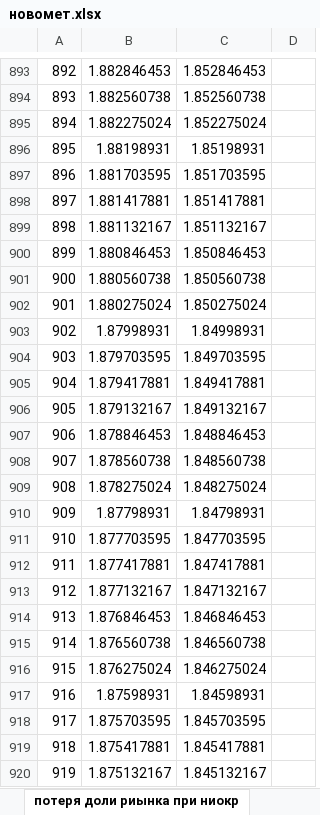
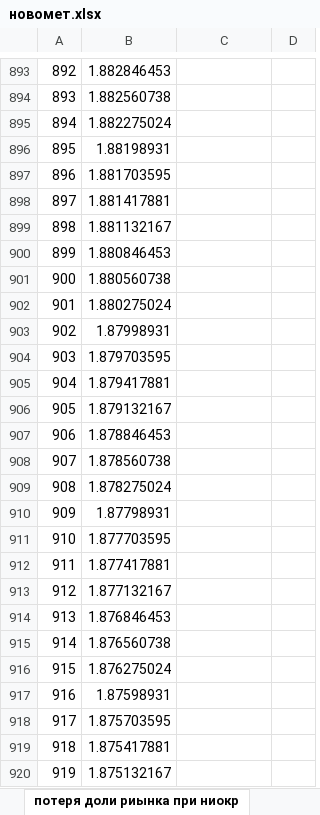
Before and after one commit to shumilovas/nasos, an Excel workbook: эксель/новомет.xlsx, sheet потеря доли риынка при ниокр, drawn as a sheet; only a part is shown, gaps mark what is left out; values as stored, in another font and other column widths than the file's, no borders; charts and pictures not drawn; the diff covers the shown part only; the diff names each change by its address in the sheet, - before the commit and + after, or states it on an @@ line.

```diff
--- a/эксель/новомет.xlsx (sheet потеря доли риынка при ниокр)
+++ b/эксель/новомет.xlsx (sheet потеря доли риынка при ниокр)
-C893: 1.852846453
+C893: (empty)
-C894: 1.852560738
+C894: (empty)
-C895: 1.852275024
+C895: (empty)
-C896: 1.85198931
+C896: (empty)
-C897: 1.851703595
+C897: (empty)
-C898: 1.851417881
+C898: (empty)
-C899: 1.851132167
+C899: (empty)
-C900: 1.850846453
+C900: (empty)
-C901: 1.850560738
+C901: (empty)
-C902: 1.850275024
+C902: (empty)
-C903: 1.84998931
+C903: (empty)
-C904: 1.849703595
+C904: (empty)
-C905: 1.849417881
+C905: (empty)
-C906: 1.849132167
+C906: (empty)
-C907: 1.848846453
+C907: (empty)
-C908: 1.848560738
+C908: (empty)
-C909: 1.848275024
+C909: (empty)
-C910: 1.84798931
+C910: (empty)
-C911: 1.847703595
+C911: (empty)
-C912: 1.847417881
+C912: (empty)
-C913: 1.847132167
+C913: (empty)
-C914: 1.846846453
+C914: (empty)
-C915: 1.846560738
+C915: (empty)
-C916: 1.846275024
+C916: (empty)
-C917: 1.84598931
+C917: (empty)
-C918: 1.845703595
+C918: (empty)
-C919: 1.845417881
+C919: (empty)
-C920: 1.845132167
+C920: (empty)
```
Also changed, not shown: 943 edited cells elsewhere in this sheet, other sheet tabs, charts or pictures.
